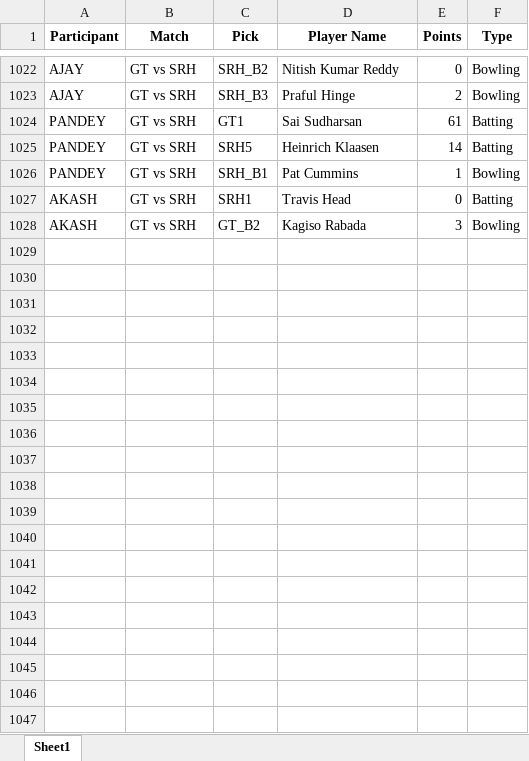
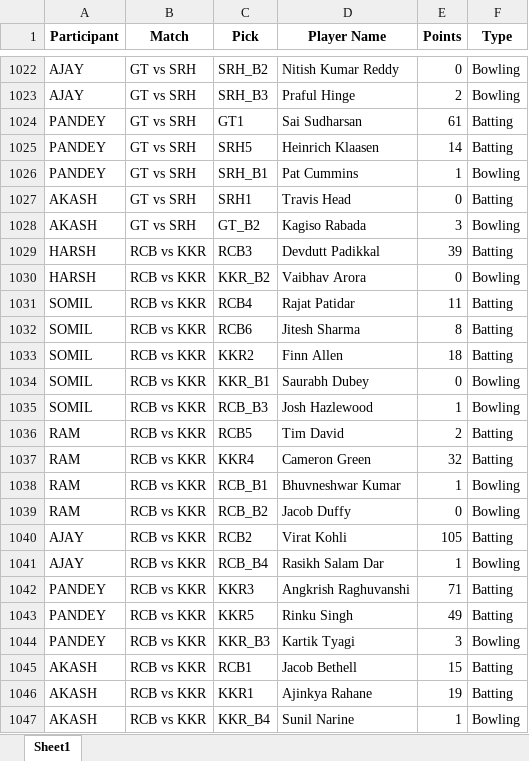
Before and after one commit to Kothariakash/ipl-party-dashboard, an Excel workbook: detailed_output.xlsx, sheet Sheet1, drawn as a sheet; only a part is shown, gaps mark what is left out; values as stored, in another font and other column widths than the file's, no borders; the diff names each change by its address in the sheet, - before the commit and + after, or states it on an @@ line.

```diff
--- a/detailed_output.xlsx (sheet Sheet1)
+++ b/detailed_output.xlsx (sheet Sheet1)
+row 1029: HARSH | RCB vs KKR | RCB3 | Devdutt Padikkal | 39 | Batting
+row 1030: HARSH | RCB vs KKR | KKR_B2 | Vaibhav Arora | 0 | Bowling
+row 1031: SOMIL | RCB vs KKR | RCB4 | Rajat Patidar | 11 | Batting
+row 1032: SOMIL | RCB vs KKR | RCB6 | Jitesh Sharma | 8 | Batting
+row 1033: SOMIL | RCB vs KKR | KKR2 | Finn Allen | 18 | Batting
+row 1034: SOMIL | RCB vs KKR | KKR_B1 | Saurabh Dubey | 0 | Bowling
+row 1035: SOMIL | RCB vs KKR | RCB_B3 | Josh Hazlewood | 1 | Bowling
+row 1036: RAM | RCB vs KKR | RCB5 | Tim David | 2 | Batting
+row 1037: RAM | RCB vs KKR | KKR4 | Cameron Green | 32 | Batting
+row 1038: RAM | RCB vs KKR | RCB_B1 | Bhuvneshwar Kumar | 1 | Bowling
+row 1039: RAM | RCB vs KKR | RCB_B2 | Jacob Duffy | 0 | Bowling
+row 1040: AJAY | RCB vs KKR | RCB2 | Virat Kohli | 105 | Batting
+row 1041: AJAY | RCB vs KKR | RCB_B4 | Rasikh Salam Dar | 1 | Bowling
+row 1042: PANDEY | RCB vs KKR | KKR3 | Angkrish Raghuvanshi | 71 | Batting
+row 1043: PANDEY | RCB vs KKR | KKR5 | Rinku Singh | 49 | Batting
+row 1044: PANDEY | RCB vs KKR | KKR_B3 | Kartik Tyagi | 3 | Bowling
+row 1045: AKASH | RCB vs KKR | RCB1 | Jacob Bethell | 15 | Batting
+row 1046: AKASH | RCB vs KKR | KKR1 | Ajinkya Rahane | 19 | Batting
+row 1047: AKASH | RCB vs KKR | KKR_B4 | Sunil Narine | 1 | Bowling
```
Also changed, not shown: final_output.xlsx, 1 other file.
